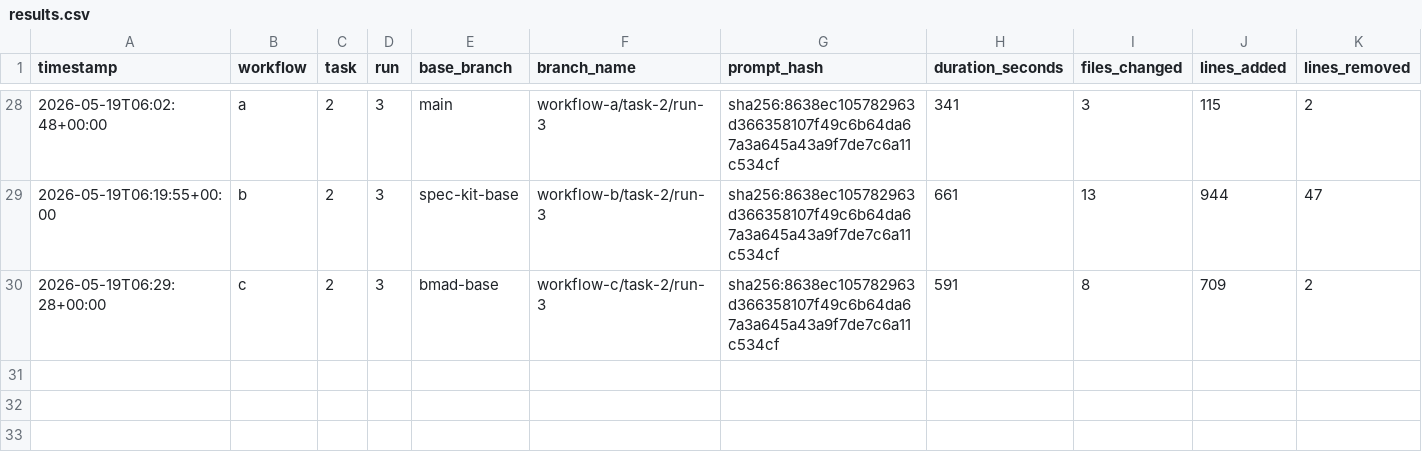
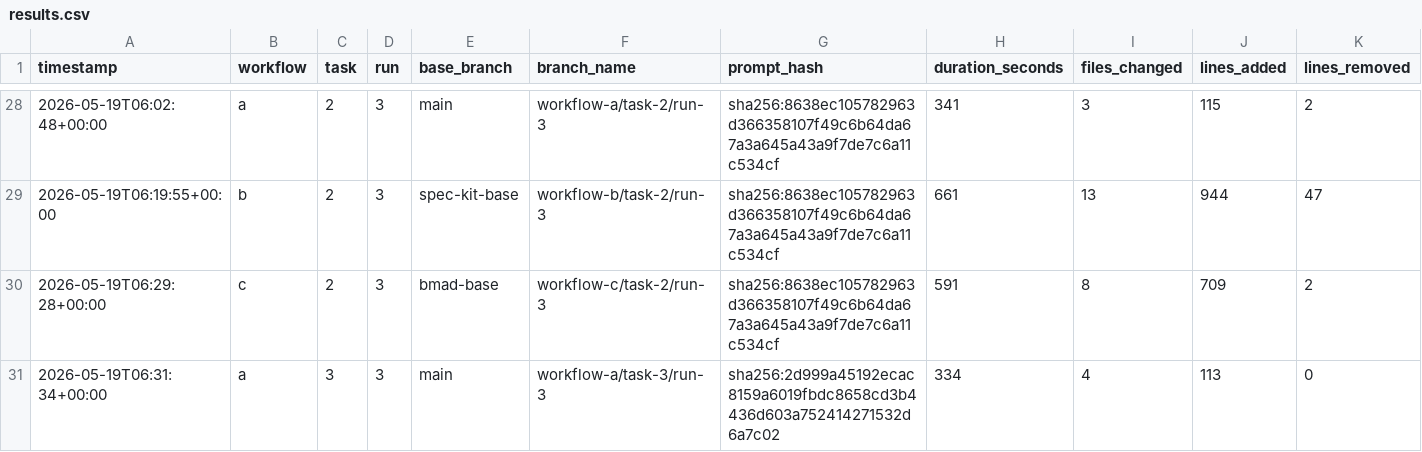
Before and after one commit to lutic1/Bmad-comparison, a CSV file: results/results.csv, drawn as a sheet; only a part is shown, gaps mark what is left out; rows hold the shown columns only; the diff names each change by its address in the sheet, - before the commit and + after, or states it on an @@ line.

Commit message:
A3-r3 captured: 16/16, $0.84, 334s, score 5 (FIRST Plan Mode run to catch /health)

```diff
--- a/results/results.csv
+++ b/results/results.csv
+row 31: 2026-05-19T06:31:34+00:00 | a | 3 | 3 | main | workflow-a/task-3/run-3 | sha256:2d999a45192ecac8159a6019fbdc8658cd3b4436d603a752414271532d6a7c02 | 334 | 4 | 113 | 0
```
Also changed, not shown: 10 other files.
